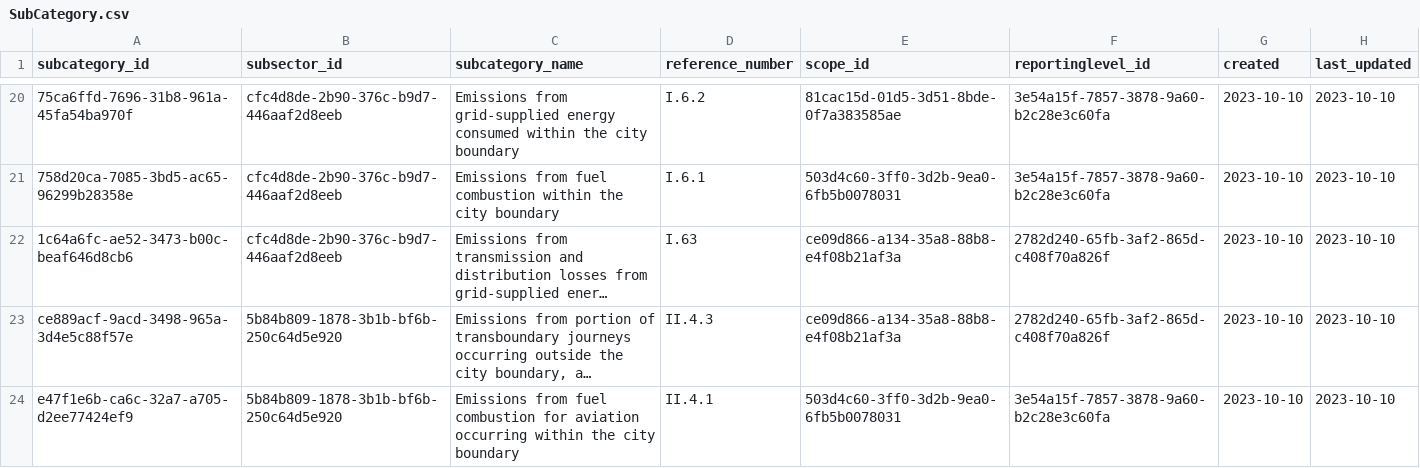
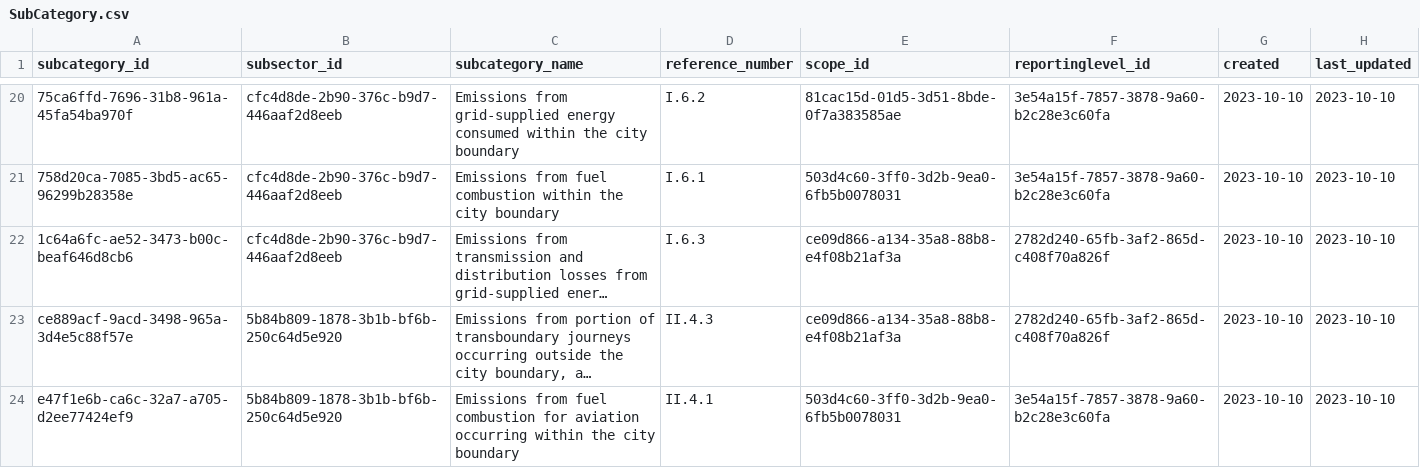
Before and after one commit to Open-Earth-Foundation/CityCatalyst, a CSV file: app/seed-data/gpc_seeder/data_processed/SubCategory.csv, drawn as a sheet; only a part is shown, gaps mark what is left out; long unchanged cells end in …; the diff names each change by its address in the sheet, - before the commit and + after, or states it on an @@ line.

Commit message:
Fix wrong GPC reference number for SubCategory I.6.3
Signed-off-by: Milan Gruner <milangruner@gmail.com>

```diff
--- a/app/seed-data/gpc_seeder/data_processed/SubCategory.csv
+++ b/app/seed-data/gpc_seeder/data_processed/SubCategory.csv
-D22 (reference_number): I.63
+D22 (reference_number): I.6.3
```
